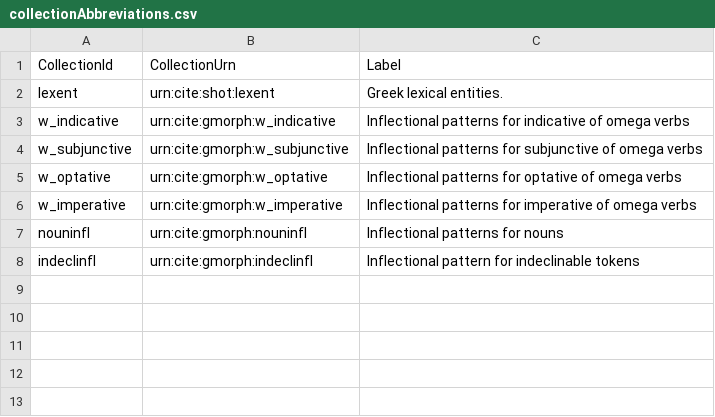
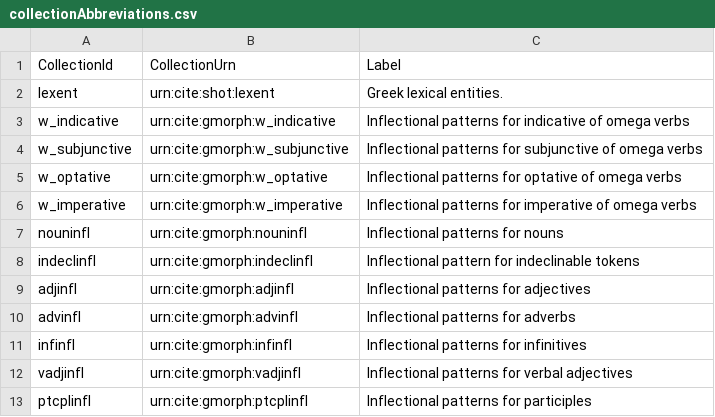
Before and after one commit to neelsmith/greeklang, a CSV file: morphology/src/fst/collectionAbbreviations.csv, drawn as a sheet; the diff names each change by its address in the sheet, - before the commit and + after, or states it on an @@ line.

```diff
--- a/morphology/src/fst/collectionAbbreviations.csv
+++ b/morphology/src/fst/collectionAbbreviations.csv
+row 9: adjinfl | urn:cite:gmorph:adjinfl | Inflectional patterns for adjectives
+row 10: advinfl | urn:cite:gmorph:advinfl | Inflectional patterns for adverbs
+row 11: infinfl | urn:cite:gmorph:infinfl | Inflectional patterns for infinitives
+row 12: vadjinfl | urn:cite:gmorph:vadjinfl | Inflectional patterns for verbal adjectives
+row 13: ptcplinfl | urn:cite:gmorph:ptcplinfl | Inflectional patterns for participles
```
Also changed, not shown: morphology/referenceCollections/morphForms.csv, 3 other files.
